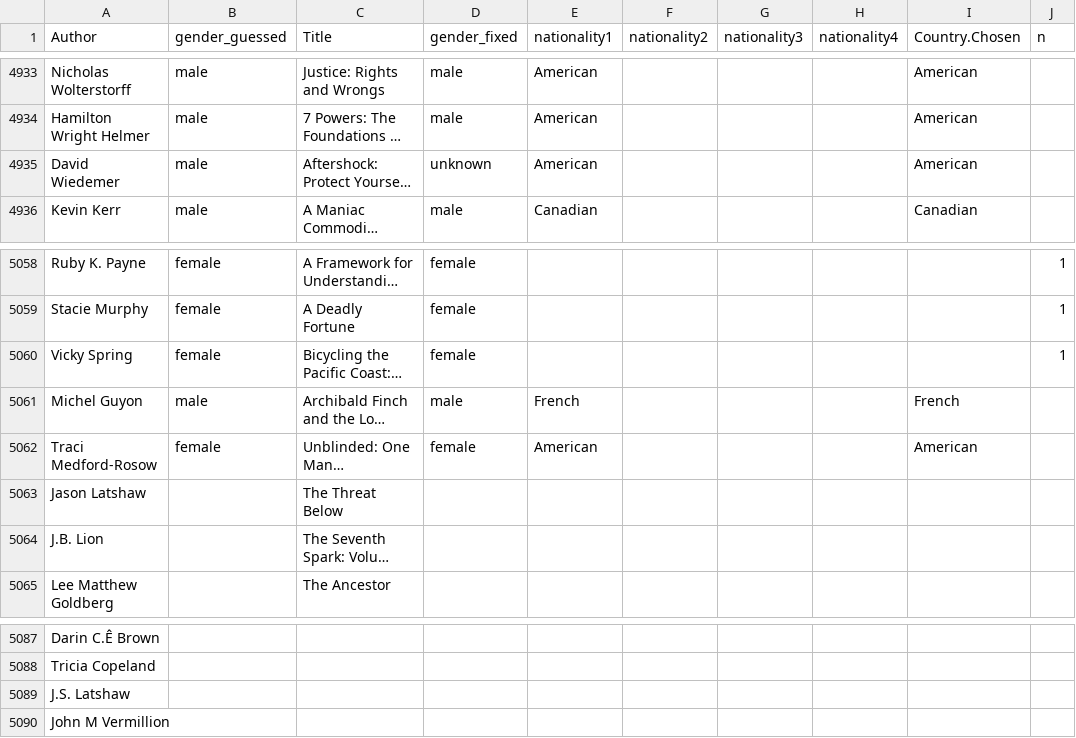
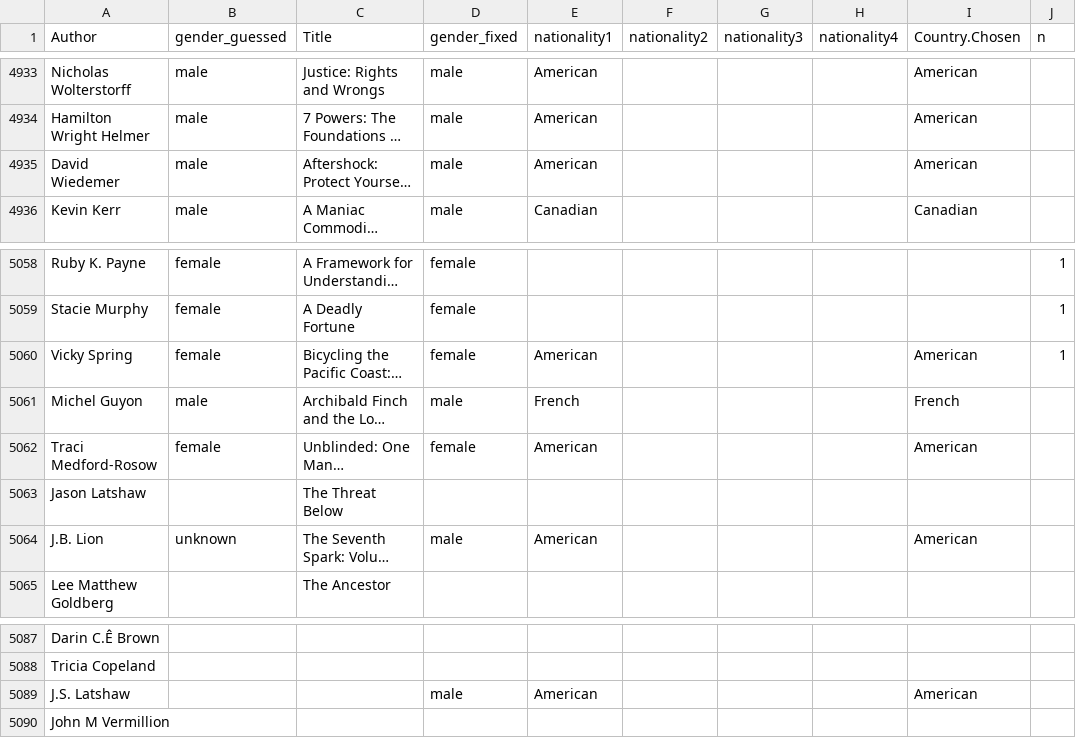
Before and after one commit to cal65/Reading-History, a CSV file: Books/authors_database.csv, drawn as a sheet; only a part is shown, gaps mark what is left out; long unchanged cells end in …; the diff covers the shown part only; the diff names each change by its address in the sheet, - before the commit and + after, or states it on an @@ line.

```diff
--- a/Books/authors_database.csv
+++ b/Books/authors_database.csv
-D4935 (gender_fixed): unknown
+D4935 (gender_fixed): male
-E5060 (nationality1): (empty)
+E5060 (nationality1): American
-I5060 (Country.Chosen): (empty)
+I5060 (Country.Chosen): American
-B5064 (gender_guessed): (empty)
+B5064 (gender_guessed): unknown
-D5064 (gender_fixed): (empty)
+D5064 (gender_fixed): male
-E5064 (nationality1): (empty)
+E5064 (nationality1): American
-I5064 (Country.Chosen): (empty)
+I5064 (Country.Chosen): American
-D5089 (gender_fixed): (empty)
+D5089 (gender_fixed): male
-E5089 (nationality1): (empty)
+E5089 (nationality1): American
-I5089 (Country.Chosen): (empty)
+I5089 (Country.Chosen): American
```
Also changed, not shown: 17 added rows, 1 removed row and 36 edited cells elsewhere in this file, 3 other files.
